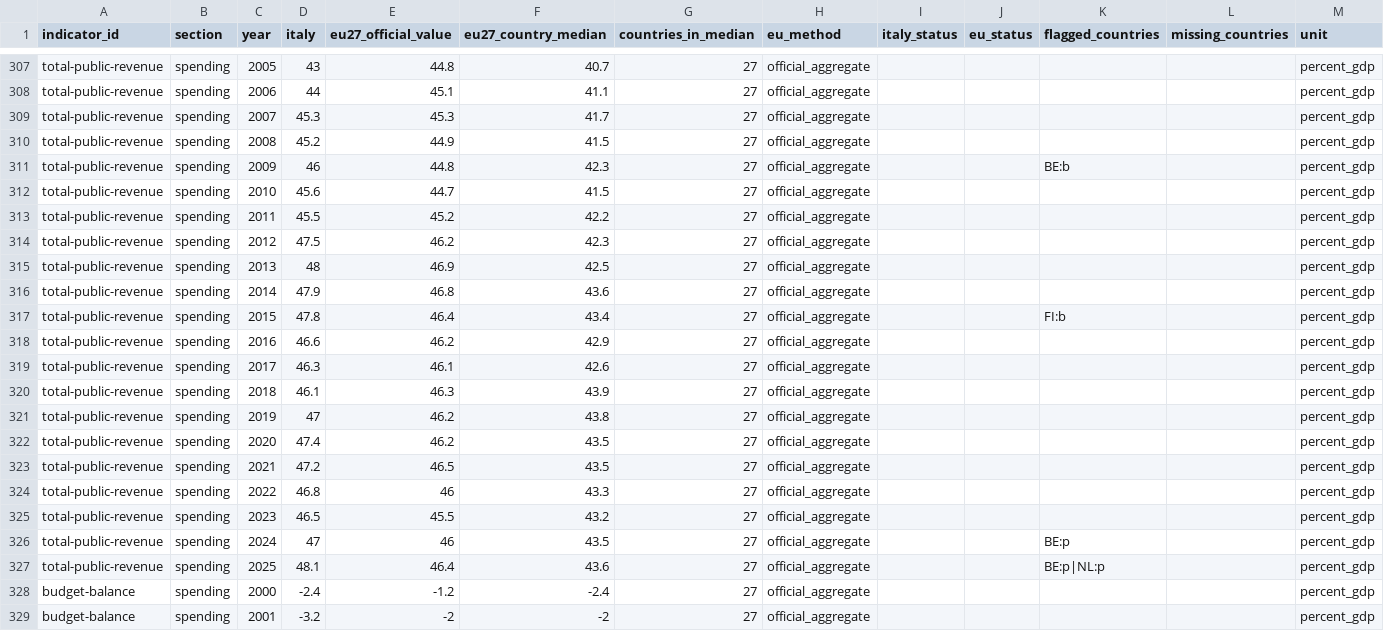
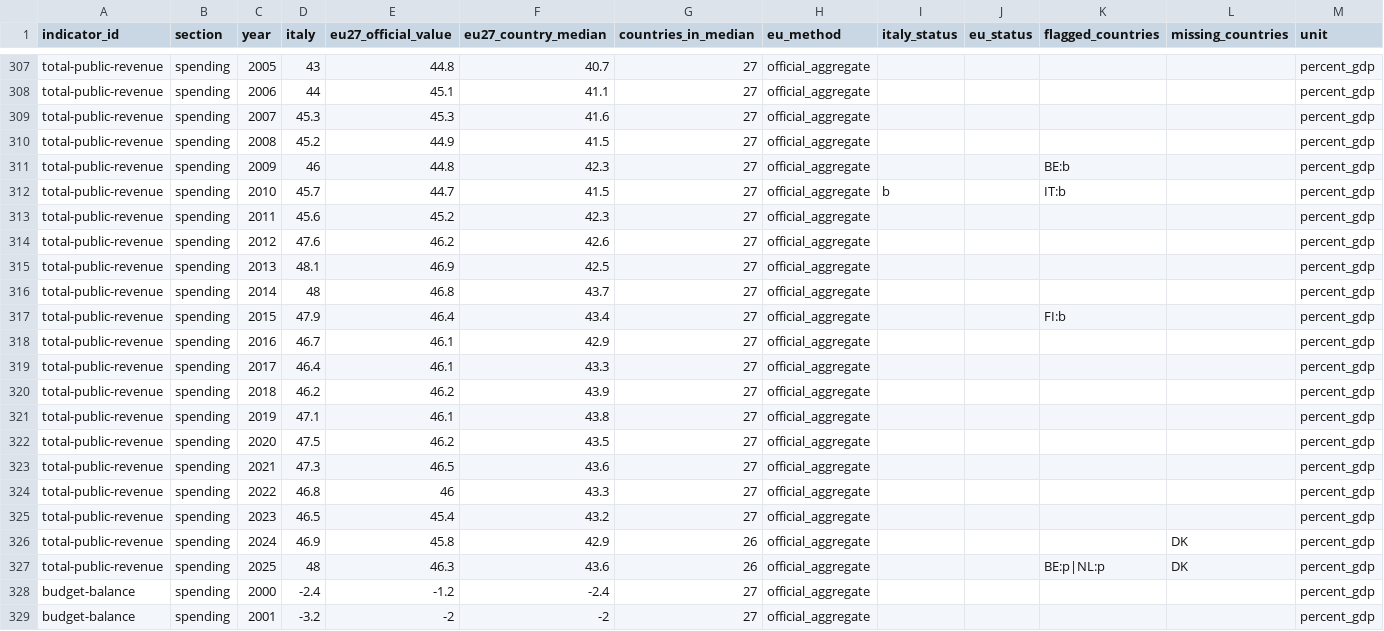
Before and after one commit to andrea-gentilini/explainable-italy, a CSV file: public/data/dashboard.csv, drawn as a sheet; only a part is shown, gaps mark what is left out; the diff covers the shown part only; the diff names each change by its address in the sheet, - before the commit and + after, or states it on an @@ line.

```diff
--- a/public/data/dashboard.csv
+++ b/public/data/dashboard.csv
-F309 (eu27_country_median): 41.7
+F309 (eu27_country_median): 41.6
-D312 (italy): 45.6
+D312 (italy): 45.7
-I312 (italy_status): (empty)
+I312 (italy_status): b
-K312 (flagged_countries): (empty)
+K312 (flagged_countries): IT:b
-D313 (italy): 45.5
+D313 (italy): 45.6
-F313 (eu27_country_median): 42.2
+F313 (eu27_country_median): 42.3
-D314 (italy): 47.5
+D314 (italy): 47.6
-F314 (eu27_country_median): 42.3
+F314 (eu27_country_median): 42.6
-D315 (italy): 48
+D315 (italy): 48.1
-D316 (italy): 47.9
+D316 (italy): 48
-F316 (eu27_country_median): 43.6
+F316 (eu27_country_median): 43.7
-D317 (italy): 47.8
+D317 (italy): 47.9
-D318 (italy): 46.6
+D318 (italy): 46.7
-E318 (eu27_official_value): 46.2
+E318 (eu27_official_value): 46.1
-D319 (italy): 46.3
+D319 (italy): 46.4
-F319 (eu27_country_median): 42.6
+F319 (eu27_country_median): 43.3
-D320 (italy): 46.1
+D320 (italy): 46.2
-E320 (eu27_official_value): 46.3
+E320 (eu27_official_value): 46.2
-D321 (italy): 47
+D321 (italy): 47.1
-E321 (eu27_official_value): 46.2
+E321 (eu27_official_value): 46.1
-D322 (italy): 47.4
+D322 (italy): 47.5
-D323 (italy): 47.2
+D323 (italy): 47.3
-F323 (eu27_country_median): 43.5
+F323 (eu27_country_median): 43.6
-E325 (eu27_official_value): 45.5
+E325 (eu27_official_value): 45.4
-D326 (italy): 47
+D326 (italy): 46.9
-E326 (eu27_official_value): 46
+E326 (eu27_official_value): 45.8
-F326 (eu27_country_median): 43.5
+F326 (eu27_country_median): 42.9
-G326:G327 (countries_in_median): 27
+G326:G327 (countries_in_median): 26
-K326 (flagged_countries): BE:p
+K326 (flagged_countries): (empty)
-L326:L327 (missing_countries): (empty)
+L326:L327 (missing_countries): DK
-D327 (italy): 48.1
+D327 (italy): 48
-E327 (eu27_official_value): 46.4
+E327 (eu27_official_value): 46.3
```
Also changed, not shown: 1 added row and 141 edited cells elsewhere in this file, public/data/indicators/gdp-per-capita-pps.csv, public/data/indicators/municipal-waste-recycling.csv, 25 other files.
